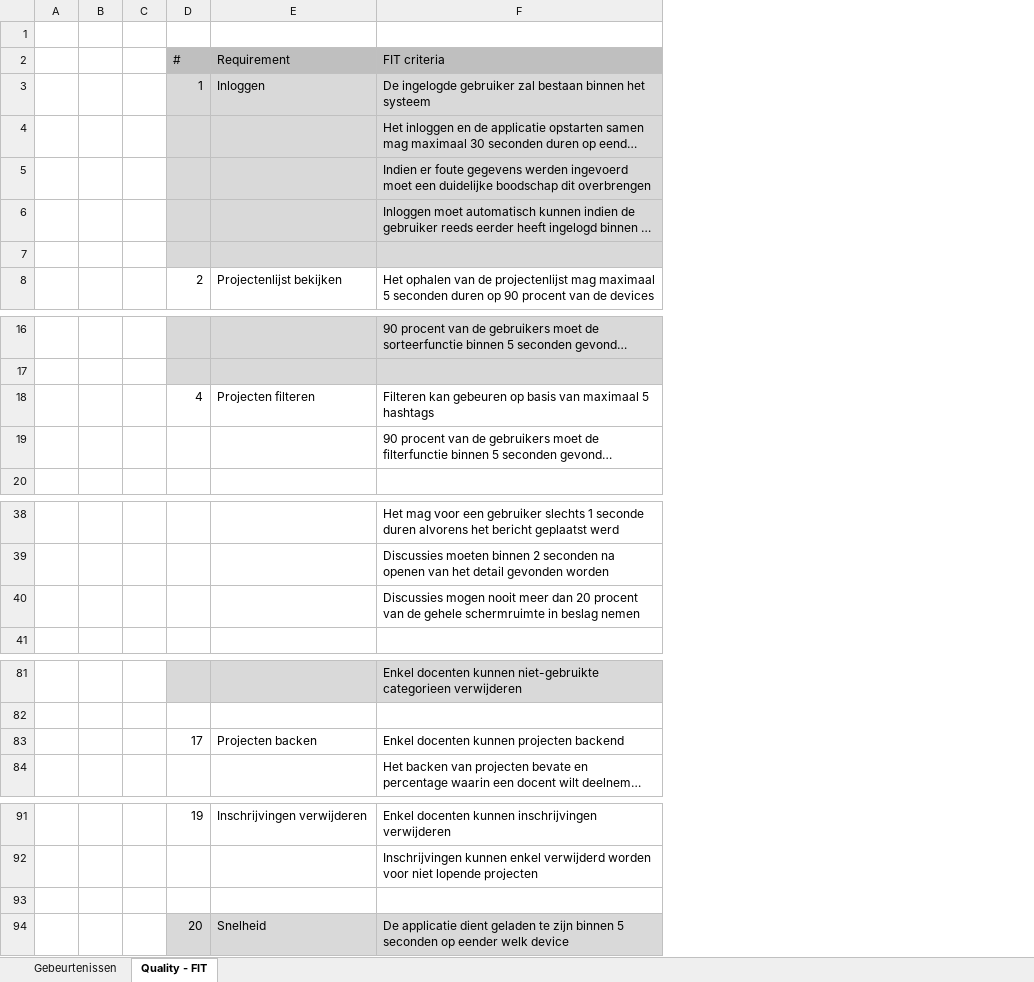
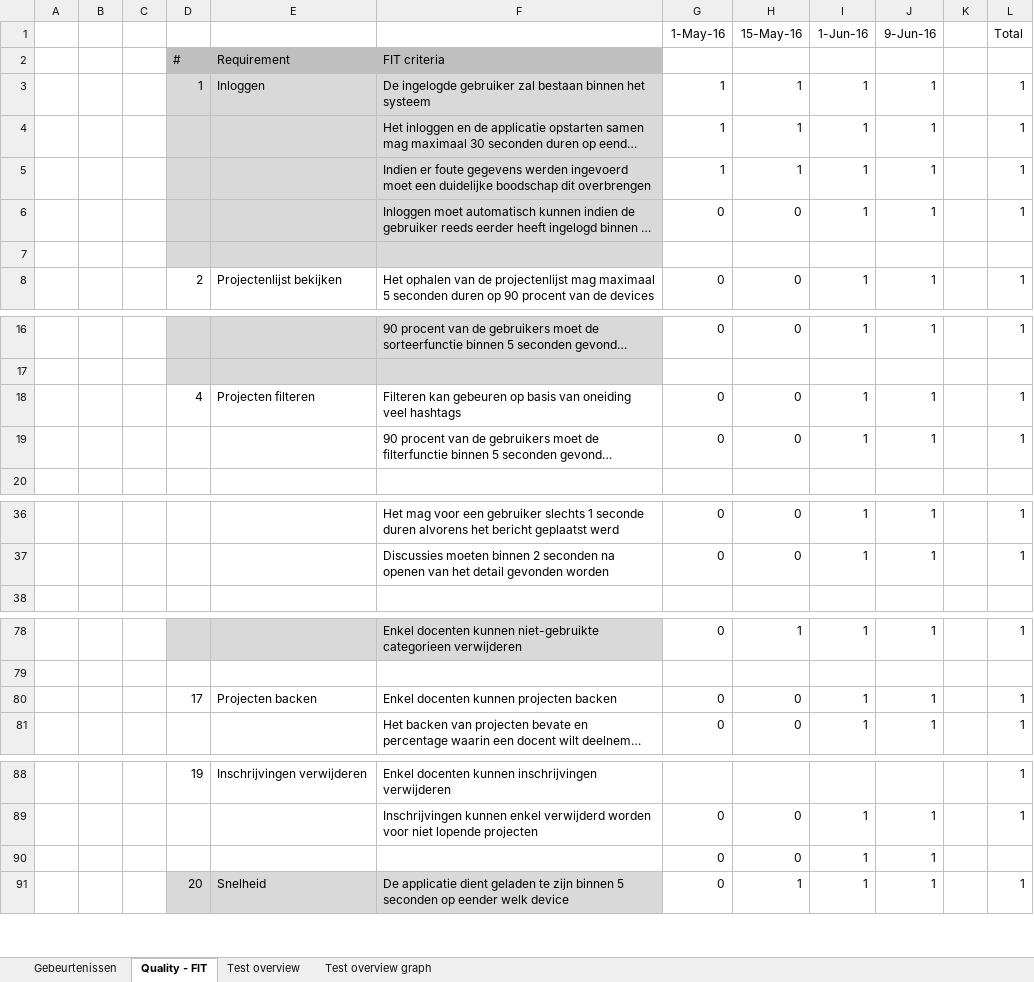
Before and after one commit to niekvandael/iTalent, an Excel workbook: italent/documents/analyse/Requirements and FIT criteria.xlsx, sheet Quality - FIT, drawn as a sheet; only a part is shown, gaps mark what is left out; long unchanged cells end in …; values as stored, in another font and other column widths than the file's, no borders; removed rows and columns are numbered as before the commit, all else as after; the diff covers the shown part only; the diff names each change by its address in the sheet, - before the commit and + after, or states it on an @@ line.

Commit message:
116 - Plan van aanpak: Quality assurance ( https://italent.cloudapp.net:9443/ccm/web/projects/iTalent#action=com.ibm.team.workitem.viewWorkItem&id=116 )

```diff
--- a/italent/documents/analyse/Requirements and FIT criteria.xlsx (sheet Quality - FIT)
+++ b/italent/documents/analyse/Requirements and FIT criteria.xlsx (sheet Quality - FIT)
+sheet tab: Test overview
+sheet tab: Test overview graph
+column G (1-May-16), rows 3-8: 1 | 1 | 1 | 0 |  | 0; rows 16-19: 0 |  | 0 | 0; rows 36-37: 0 | 0; rows 78-81: 0 |  | 0 | 0; rows 89-91: all 0
+column H (15-May-16), rows 3-8: 1 | 1 | 1 | 0 |  | 0; rows 16-19: 0 |  | 0 | 0; rows 36-37: 0 | 0; rows 78-81: 1 |  | 0 | 0; rows 89-91: 0 | 0 | 1
+column I (1-Jun-16), rows 3-8: 1 | 1 | 1 | 1 |  | 1; rows 16-19: 1 |  | 1 | 1; rows 36-37: 1 | 1; rows 78-81: 1 |  | 1 | 1; rows 89-91: all 1
+column J (9-Jun-16), rows 3-8: 1 | 1 | 1 | 1 |  | 1; rows 16-19: 1 |  | 1 | 1; rows 36-37: 1 | 1; rows 78-81: 1 |  | 1 | 1; rows 89-91: all 1
+column K, empty
+column L (Total), rows 3-8: 1 | 1 | 1 | 1 |  | 1; rows 16-19: 1 |  | 1 | 1; rows 36-37: 1 | 1; rows 78-81: 1 |  | 1 | 1; rows 88-91: 1 | 1 |  | 1
-row 1: (empty)
+row 1:  |  |  |  |  |  | 1-May-16 | 15-May-16 | 1-Jun-16 | 9-Jun-16 |  | Total
-F18: …basis van maximaal 5 hashtags
+F18: …basis van oneiding veel hashtags
-row 40:  |  |  |  |  | Discussies mogen nooit meer dan 20 procent van de gehele schermruimte in beslag nemen
-F80: Enkel docenten kunnen projecten backend
+F80: Enkel docenten kunnen projecten backen
-row 90: (empty)
+row 90:  |  |  |  |  |  | 0 | 0 | 1 | 1
```
Also changed, not shown: 2 removed rows and cell formats elsewhere in this sheet, charts or pictures.
